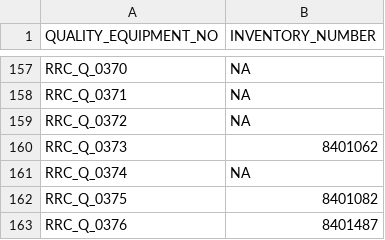
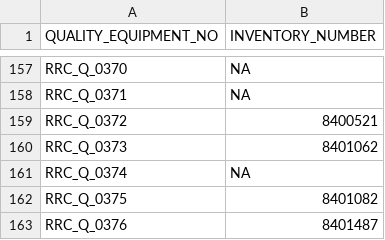
Before and after one commit to Lammartial/Bartender_Label_Printing_GUI, a CSV file: Non-SAP Label Printing GUI/databases/Equipment_DB.csv, drawn as a sheet; only a part is shown, gaps mark what is left out; the diff covers the shown part only.

```diff
--- a/Non-SAP Label Printing GUI/databases/Equipment_DB.csv
+++ b/Non-SAP Label Printing GUI/databases/Equipment_DB.csv
@@ -158,3 +158,3 @@ RRC_Q_0370	NA
 RRC_Q_0371	NA
-RRC_Q_0372	NA
+RRC_Q_0372	8400521
 RRC_Q_0373	8401062
```
Also changed, not shown: 30 edited cells elsewhere in this file.
